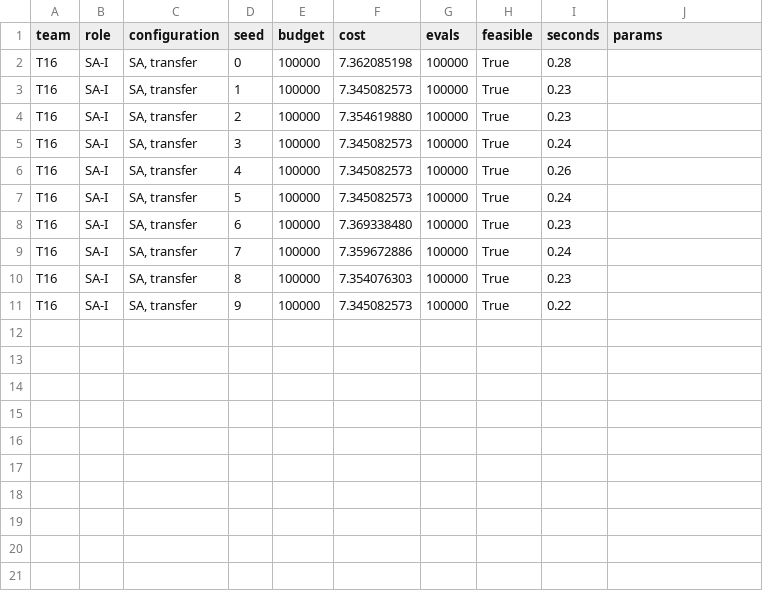
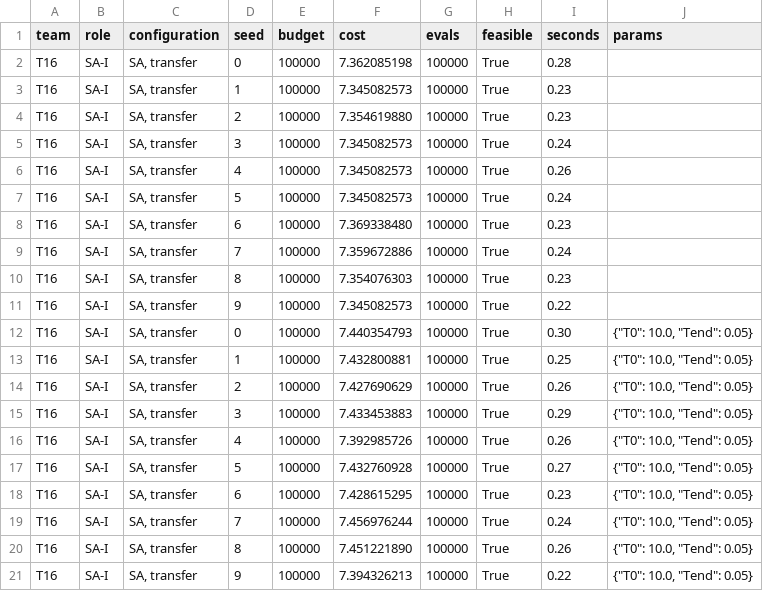
Before and after one commit to aituad/Checkpoint2, a CSV file: results/Mutali_runs.csv, drawn as a sheet.

Commit message:
[Exp] tuned parameters of SA-T on seeds 0-9

```diff
--- a/results/Mutali_runs.csv
+++ b/results/Mutali_runs.csv
@@ -11 +11,11 @@ T16,SA-I,"SA, transfer",8,100000,7.354076303,100000,True,0.23,
 T16,SA-I,"SA, transfer",9,100000,7.345082573,100000,True,0.22,
+T16,SA-I,"SA, transfer",0,100000,7.440354793,100000,True,0.30,"{""T0"": 10.0, ""Tend"": 0.05}"
+T16,SA-I,"SA, transfer",1,100000,7.432800881,100000,True,0.25,"{""T0"": 10.0, ""Tend"": 0.05}"
+T16,SA-I,"SA, transfer",2,100000,7.427690629,100000,True,0.26,"{""T0"": 10.0, ""Tend"": 0.05}"
+T16,SA-I,"SA, transfer",3,100000,7.433453883,100000,True,0.29,"{""T0"": 10.0, ""Tend"": 0.05}"
+T16,SA-I,"SA, transfer",4,100000,7.392985726,100000,True,0.26,"{""T0"": 10.0, ""Tend"": 0.05}"
+T16,SA-I,"SA, transfer",5,100000,7.432760928,100000,True,0.27,"{""T0"": 10.0, ""Tend"": 0.05}"
+T16,SA-I,"SA, transfer",6,100000,7.428615295,100000,True,0.23,"{""T0"": 10.0, ""Tend"": 0.05}"
+T16,SA-I,"SA, transfer",7,100000,7.456976244,100000,True,0.24,"{""T0"": 10.0, ""Tend"": 0.05}"
+T16,SA-I,"SA, transfer",8,100000,7.451221890,100000,True,0.26,"{""T0"": 10.0, ""Tend"": 0.05}"
+T16,SA-I,"SA, transfer",9,100000,7.394326213,100000,True,0.22,"{""T0"": 10.0, ""Tend"": 0.05}"
```
Also changed, not shown: 2 other files.
